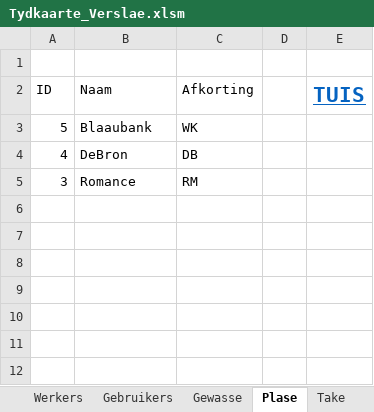
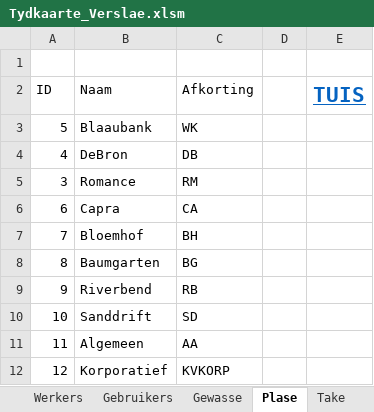
Before and after one commit to HermanRas/WildeklawerTydkaarte, an Excel workbook: Tydkaarte_Verslae.xlsm, sheet Plase, drawn as a sheet; values as stored, in another font and other column widths than the file's, no borders; table styles not drawn; the diff names each change by its address in the sheet, - before the commit and + after, or states it on an @@ line.

```diff
--- a/Tydkaarte_Verslae.xlsm (sheet Plase)
+++ b/Tydkaarte_Verslae.xlsm (sheet Plase)
+row 6: 6 | Capra | CA
+row 7: 7 | Bloemhof | BH
+row 8: 8 | Baumgarten | BG
+row 9: 9 | Riverbend | RB
+row 10: 10 | Sanddrift | SD
+row 11: 11 | Algemeen | AA
+row 12: 12 | Korporatief | KVKORP
```
Also changed, not shown: sheet Werkers, sheet Tyd Per Taak, sheet Spilpunte, sheet Tydkaarte, sheet Kratte, sheet Gewasse, 2 more sheets, charts or pictures, 1 other file.
